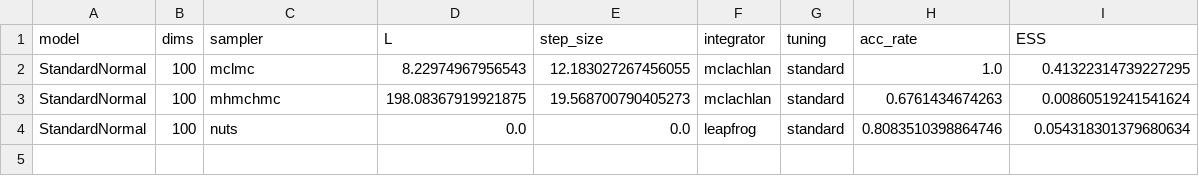
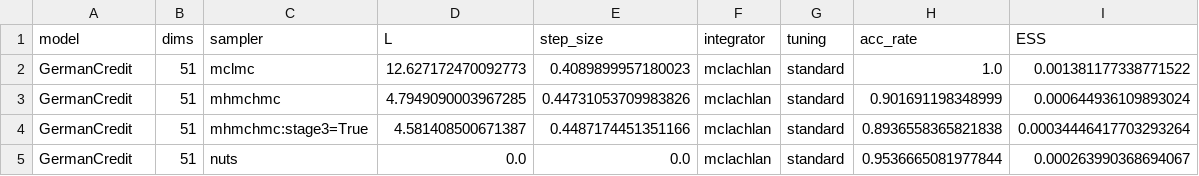
Before and after one commit to blackjax-devs/blackjax, a CSV file: results.csv, drawn as a sheet.

```diff
--- a/results.csv
+++ b/results.csv
@@ -1,4 +1,5 @@
 model,dims,sampler,L,step_size,integrator,tuning,acc_rate,ESS
-StandardNormal,100,mclmc,8.22974967956543,12.183027267456055,mclachlan,standard,1.0,0.41322314739227295
-StandardNormal,100,mhmchmc,198.08367919921875,19.568700790405273,mclachlan,standard,0.6761434674263,0.00860519241541624
-StandardNormal,100,nuts,0.0,0.0,leapfrog,standard,0.8083510398864746,0.054318301379680634
+GermanCredit,51,mclmc,12.627172470092773,0.4089899957180023,mclachlan,standard,1.0,0.001381177338771522
+GermanCredit,51,mhmchmc,4.7949090003967285,0.44731053709983826,mclachlan,standard,0.901691198348999,0.000644936109893024
+GermanCredit,51,mhmchmc:stage3=True,4.581408500671387,0.4487174451351166,mclachlan,standard,0.8936558365821838,0.00034446417703293264
+GermanCredit,51,nuts,0.0,0.0,mclachlan,standard,0.9536665081977844,0.000263990368694067
```
Also changed, not shown: omelyan.csv, results_simple.csv, 10 other files.
